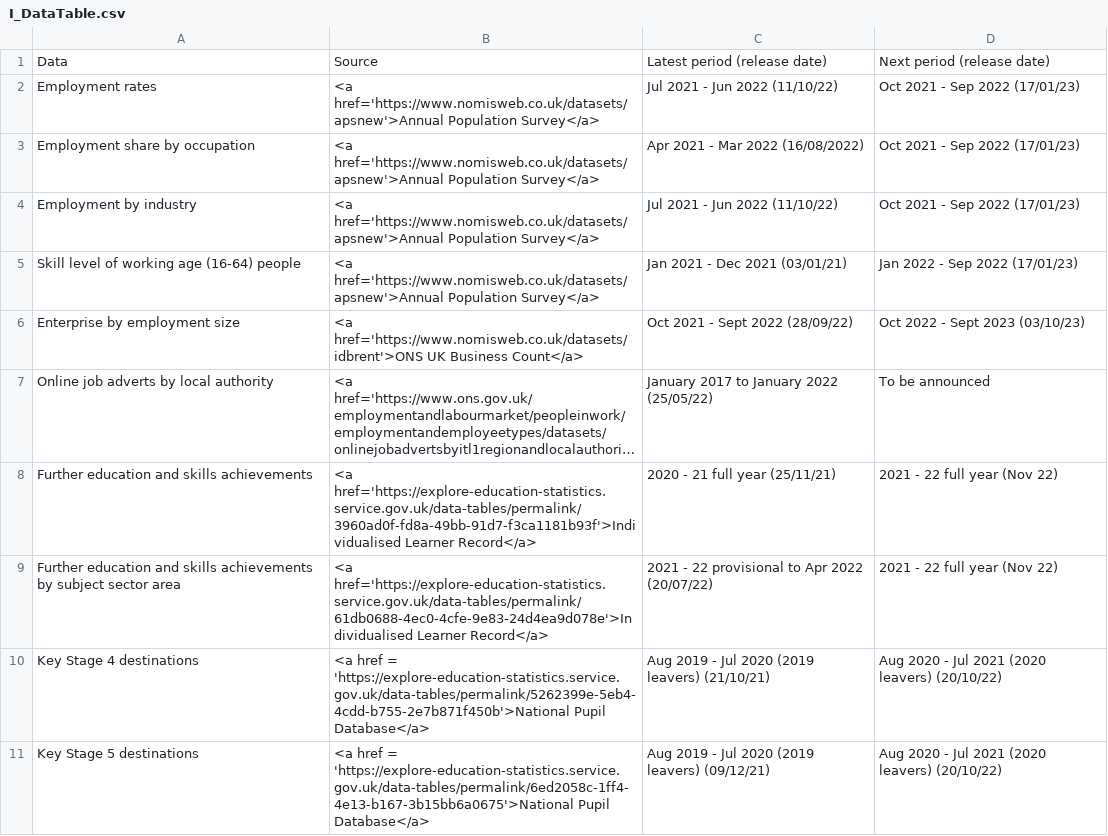
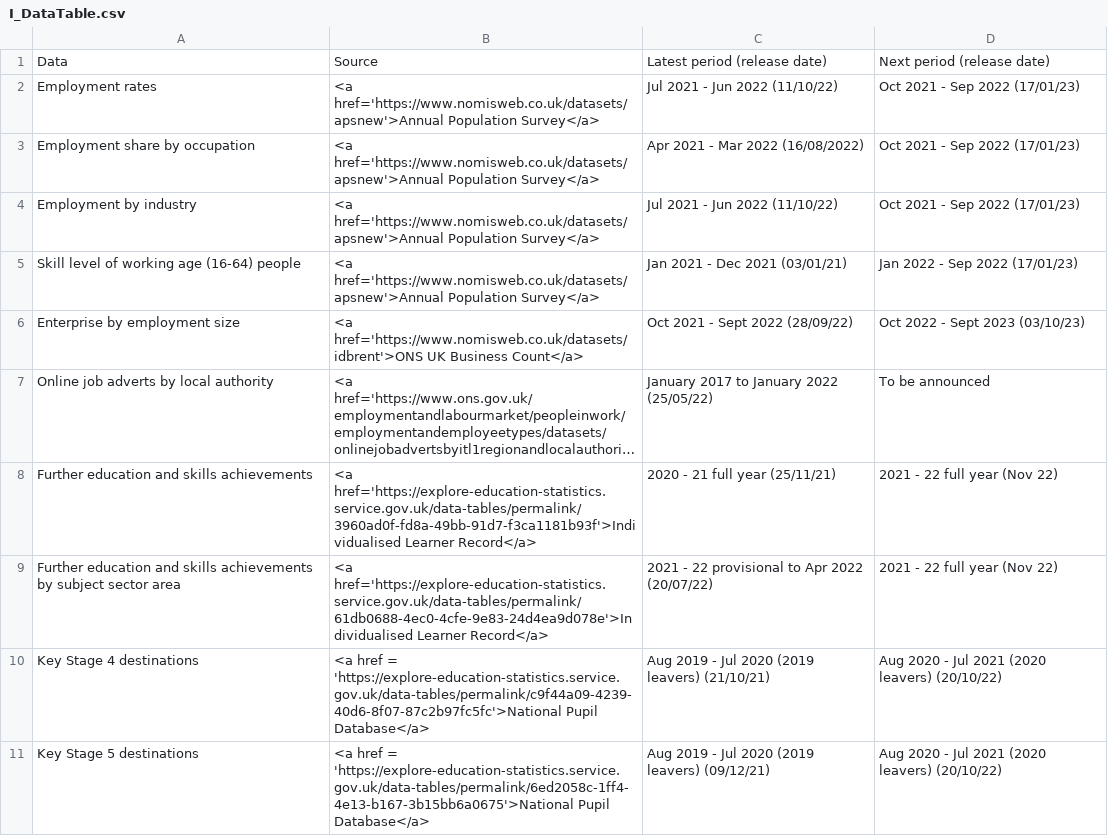
Before and after one commit to dfe-analytical-services/lsip_dashboard, a CSV file: Data/AppData/I_DataTable.csv, drawn as a sheet; long unchanged cells end in …; the diff names each change by its address in the sheet, - before the commit and + after, or states it on an @@ line.

```diff
--- a/Data/AppData/I_DataTable.csv
+++ b/Data/AppData/I_DataTable.csv
-B10: …href = 'https://explore-education-statistics.service.gov.uk/data-tables/permalink/5262399e-5eb4-4cdd-b755-2e7b871f450b'>National Pupil Database</a>
+B10: …href = 'https://explore-education-statistics.service.gov.uk/data-tables/permalink/c9f44a09-4239-40d6-8f07-87c2b97fc5fc'>National Pupil Database</a>
```
Also changed, not shown: Data/AppData/D_empind_APS1721.csv, 1 other file.
